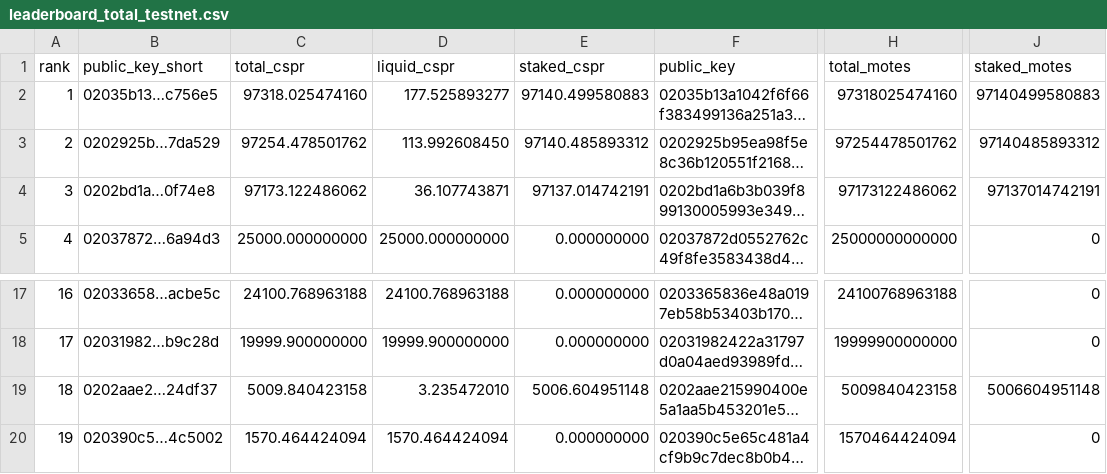
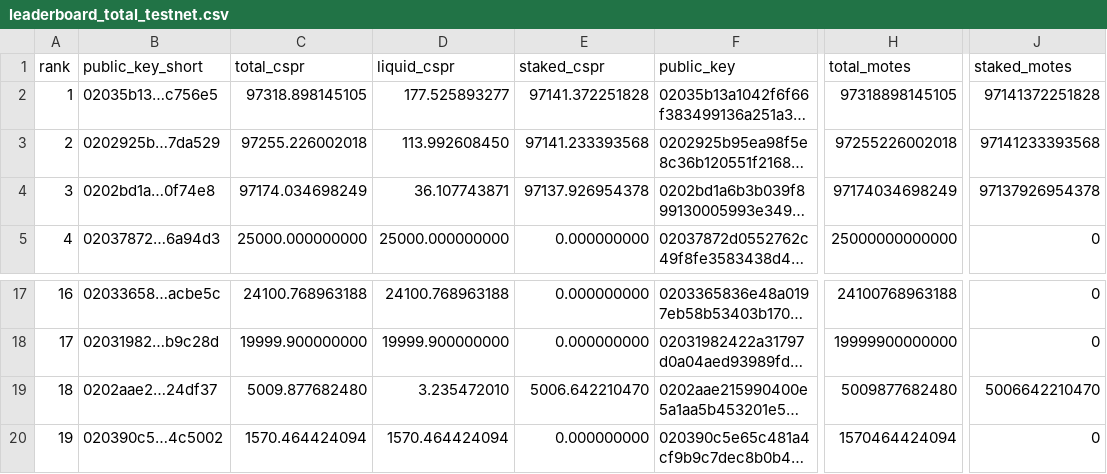
Before and after one commit to dorito-cm/casper-testnet-leaderboard, a CSV file: leaderboard_total_testnet.csv, drawn as a sheet; only a part is shown, gaps mark what is left out; long unchanged cells end in …; the diff names each change by its address in the sheet, - before the commit and + after, or states it on an @@ line.

Commit message:
Auto-update leaderboard

```diff
--- a/leaderboard_total_testnet.csv
+++ b/leaderboard_total_testnet.csv
-C2 (total_cspr): 97318.025474160
+C2 (total_cspr): 97318.898145105
-E2 (staked_cspr): 97140.499580883
+E2 (staked_cspr): 97141.372251828
-H2 (total_motes): 97318025474160
+H2 (total_motes): 97318898145105
-J2 (staked_motes): 97140499580883
+J2 (staked_motes): 97141372251828
-C3 (total_cspr): 97254.478501762
+C3 (total_cspr): 97255.226002018
-E3 (staked_cspr): 97140.485893312
+E3 (staked_cspr): 97141.233393568
-H3 (total_motes): 97254478501762
+H3 (total_motes): 97255226002018
-J3 (staked_motes): 97140485893312
+J3 (staked_motes): 97141233393568
-C4 (total_cspr): 97173.122486062
+C4 (total_cspr): 97174.034698249
-E4 (staked_cspr): 97137.014742191
+E4 (staked_cspr): 97137.926954378
-H4 (total_motes): 97173122486062
+H4 (total_motes): 97174034698249
-J4 (staked_motes): 97137014742191
+J4 (staked_motes): 97137926954378
-C19 (total_cspr): 5009.840423158
+C19 (total_cspr): 5009.877682480
-E19 (staked_cspr): 5006.604951148
+E19 (staked_cspr): 5006.642210470
-H19 (total_motes): 5009840423158
+H19 (total_motes): 5009877682480
-J19 (staked_motes): 5006604951148
+J19 (staked_motes): 5006642210470
```
Also changed, not shown: 1 other file.
